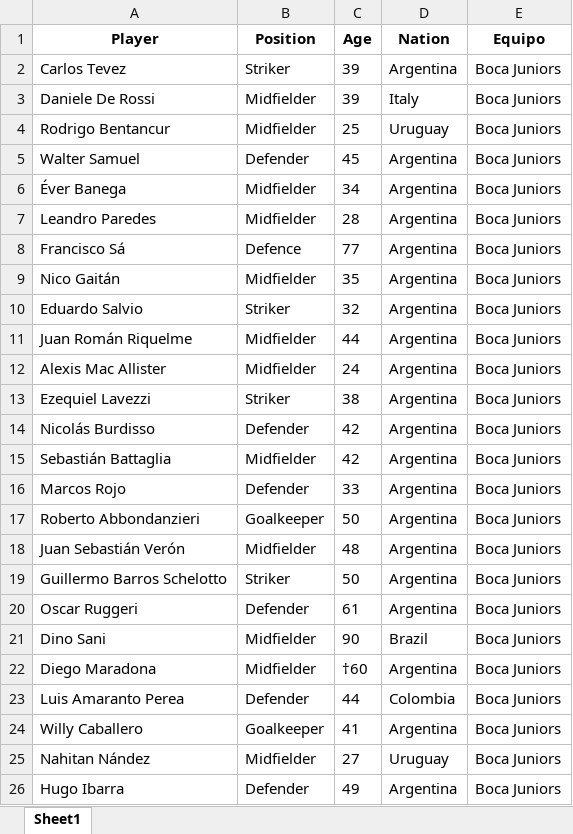
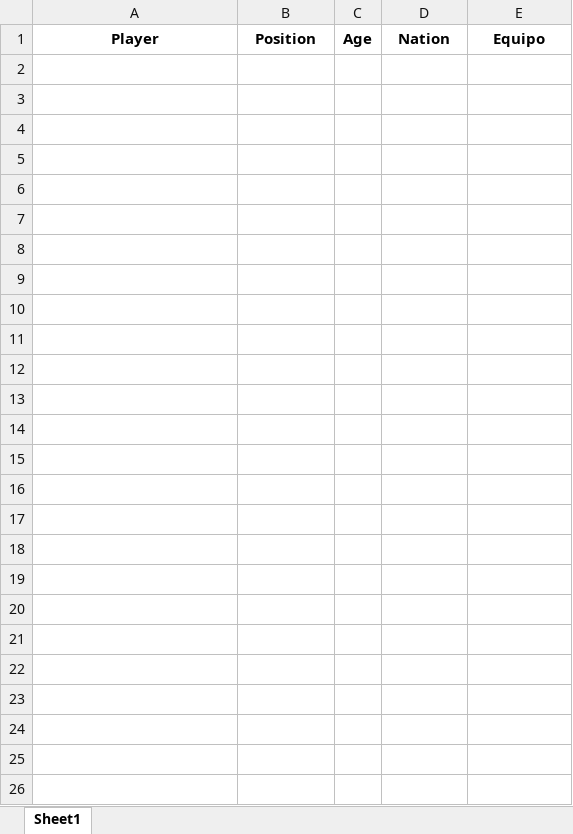
Before and after one commit to santi-pourteau/TaTeTi-Futbol, an Excel workbook: test.xlsx, sheet Sheet1, drawn as a sheet; values as stored, in another font and other column widths than the file's, no borders; the diff names each change by its address in the sheet, - before the commit and + after, or states it on an @@ line.

Commit message:
Terminado, falta cargar los excels

```diff
--- a/test.xlsx (sheet Sheet1)
+++ b/test.xlsx (sheet Sheet1)
-row 2: Carlos Tevez | Striker | 39 | Argentina | Boca Juniors
-row 3: Daniele De Rossi | Midfielder | 39 | Italy | Boca Juniors
-row 4: Rodrigo Bentancur | Midfielder | 25 | Uruguay | Boca Juniors
-row 5: Walter Samuel | Defender | 45 | Argentina | Boca Juniors
-row 6: Éver Banega | Midfielder | 34 | Argentina | Boca Juniors
-row 7: Leandro Paredes | Midfielder | 28 | Argentina | Boca Juniors
-row 8: Francisco Sá | Defence | 77 | Argentina | Boca Juniors
-row 9: Nico Gaitán | Midfielder | 35 | Argentina | Boca Juniors
-row 10: Eduardo Salvio | Striker | 32 | Argentina | Boca Juniors
-row 11: Juan Román Riquelme | Midfielder | 44 | Argentina | Boca Juniors
-row 12: Alexis Mac Allister | Midfielder | 24 | Argentina | Boca Juniors
-row 13: Ezequiel Lavezzi | Striker | 38 | Argentina | Boca Juniors
-row 14: Nicolás Burdisso | Defender | 42 | Argentina | Boca Juniors
-row 15: Sebastián Battaglia | Midfielder | 42 | Argentina | Boca Juniors
-row 16: Marcos Rojo | Defender | 33 | Argentina | Boca Juniors
-row 17: Roberto Abbondanzieri | Goalkeeper | 50 | Argentina | Boca Juniors
-row 18: Juan Sebastián Verón | Midfielder | 48 | Argentina | Boca Juniors
-row 19: Guillermo Barros Schelotto | Striker | 50 | Argentina | Boca Juniors
-row 20: Oscar Ruggeri | Defender | 61 | Argentina | Boca Juniors
-row 21: Dino Sani | Midfielder | 90 | Brazil | Boca Juniors
-row 22: Diego Maradona | Midfielder | †60 | Argentina | Boca Juniors
-row 23: Luis Amaranto Perea | Defender | 44 | Colombia | Boca Juniors
-row 24: Willy Caballero | Goalkeeper | 41 | Argentina | Boca Juniors
-row 25: Nahitan Nández | Midfielder | 27 | Uruguay | Boca Juniors
-row 26: Hugo Ibarra | Defender | 49 | Argentina | Boca Juniors
```
